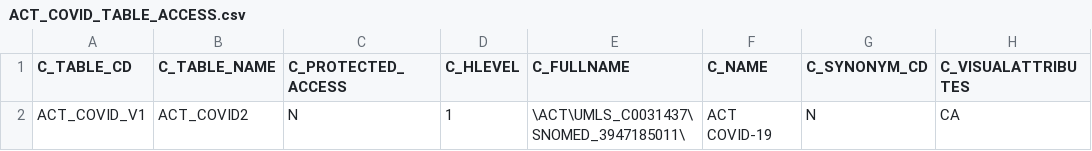
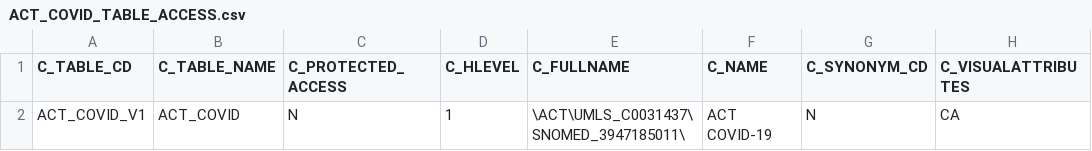
Before and after one commit to shyamvis/ACT-COVID-Ontology, a CSV file: ACT_COVID_TABLE_ACCESS.csv, drawn as a sheet; only a part is shown; the diff names each change by its address in the sheet, - before the commit and + after, or states it on an @@ line.

Commit message:
fix table name

```diff
--- a/ACT_COVID_TABLE_ACCESS.csv
+++ b/ACT_COVID_TABLE_ACCESS.csv
-B2 (C_TABLE_NAME): ACT_COVID2
+B2 (C_TABLE_NAME): ACT_COVID
```
